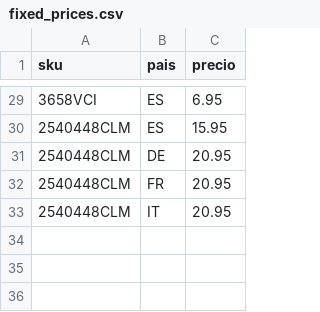
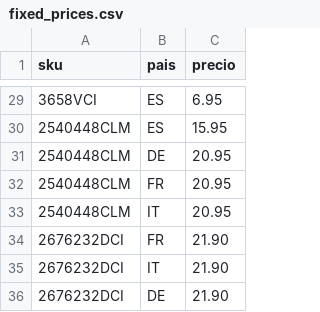
Before and after one commit to christianvidalwolf-prog/amazonapiseller, a CSV file: fixed_prices.csv, drawn as a sheet; only a part is shown, gaps mark what is left out.

Commit message:
feat(pricing): fijar precio sku 2676232DCI a 21.90 en FR, IT y DE

```diff
--- a/fixed_prices.csv
+++ b/fixed_prices.csv
@@ -33 +33,4 @@ sku;pais;precio
 2540448CLM;IT;20.95
+2676232DCI;FR;21.90
+2676232DCI;IT;21.90
+2676232DCI;DE;21.90
```
